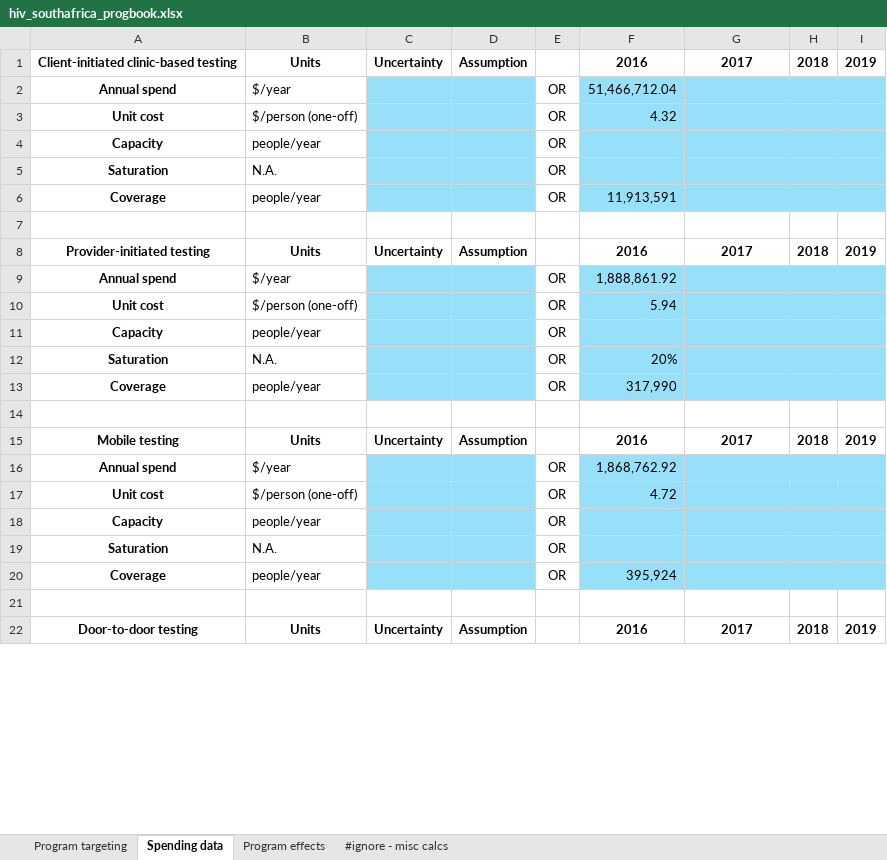
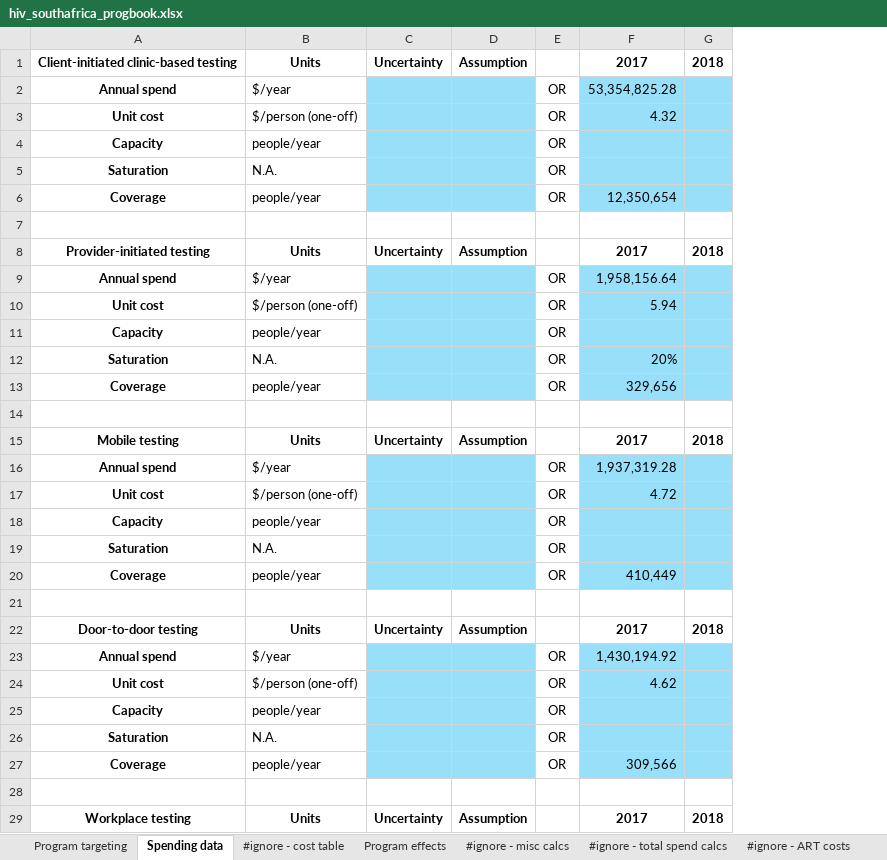
Before and after one commit to robynstuart/cascade-analyses, an Excel workbook: hiv-southafrica/hiv_southafrica_progbook.xlsx, sheet Spending data, drawn as a sheet; only a part is shown; values as stored, in another font and other column widths than the file's, no borders; conditional formats not drawn; removed rows and columns are numbered as before the commit, all else as after; the diff covers the shown part only; the diff names each change by its address in the sheet, - before the commit and + after, or states it on an @@ line.

Commit message:
massive spend changes

```diff
--- a/hiv-southafrica/hiv_southafrica_progbook.xlsx (sheet Spending data)
+++ b/hiv-southafrica/hiv_southafrica_progbook.xlsx (sheet Spending data)
+sheet tab: #ignore - cost table
+sheet tab: #ignore - total spend calcs
+sheet tab: #ignore - ART costs
-column F, rows 1-13: 2016 | 51,466,712.04 | 4.32 |  |  | 11,913,591 |  | 2016 | 1,888,861.92 | 5.94 |  | 20% | 317,990; rows 16-20: 1,868,762.92 | 4.72 |  |  | 395,924
-column I, rows 1-8: 2019 |  |  |  |  |  |  | 2019
-F2: (empty)
+F2: 53,354,825.28
-F3: (empty)
+F3: 4.32
-F6: (empty)
+F6: 12,350,654
-F9: (empty)
+F9: 1,958,156.64
-F10: (empty)
+F10: 5.94
@@ row 158 moved to row 11: Capacity @@
+row 12: Saturation | N.A. |  |  | OR | 20%
+row 13: Coverage | people/year |  |  | OR | 329,656
+row 14: (empty)
+row 16: Annual spend | $/year |  |  | OR | 1,937,319.28
+row 17: Unit cost | $/person (one-off) |  |  | OR | 4.72
-F20: (empty)
+F20: 410,449
-F23: (empty)
+F23: 1,430,194.92
-F24: (empty)
+F24: 4.62
-F27: (empty)
+F27: 309,566
```
Also changed, not shown: 5 removed rows, 18 moved rows and 57 edited cells elsewhere in this sheet, sheet #ignore - misc calcs, charts or pictures, t2dm-poltava/t2dm_poltava_progbook.xlsx.
